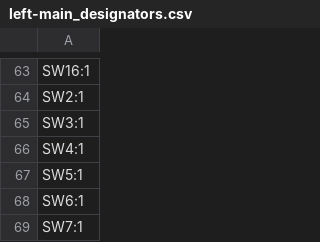
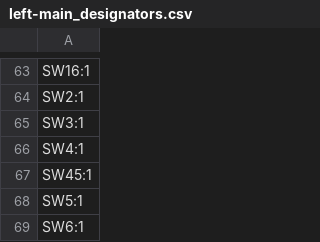
Before and after one commit to OGBlackDiamond/Alaya-Vijnana, a CSV file: hardware/alaya-vijnana/production/left-main_designators.csv, drawn as a sheet; only a part is shown, gaps mark what is left out; the shorter side is filled out with more unchanged rows.

```diff
--- a/hardware/alaya-vijnana/production/left-main_designators.csv
+++ b/hardware/alaya-vijnana/production/left-main_designators.csv
@@ -66,2 +66,3 @@ SW3:1
 SW4:1
+SW45:1
 SW5:1
```
Also changed, not shown: hardware/alaya-vijnana/production/left-cluster_positions.csv, hardware/alaya-vijnana/production/left-main_bom.csv, 35 other files.
